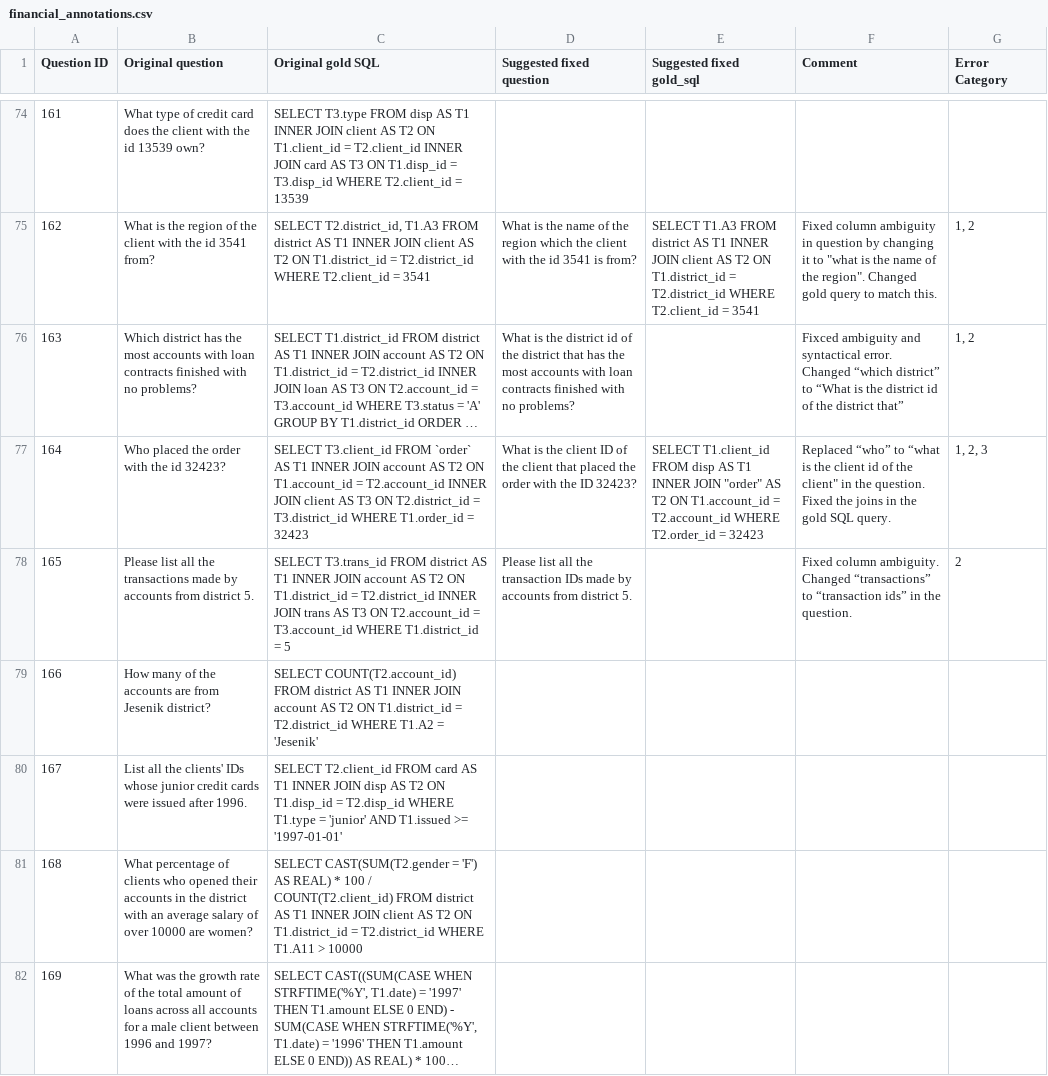
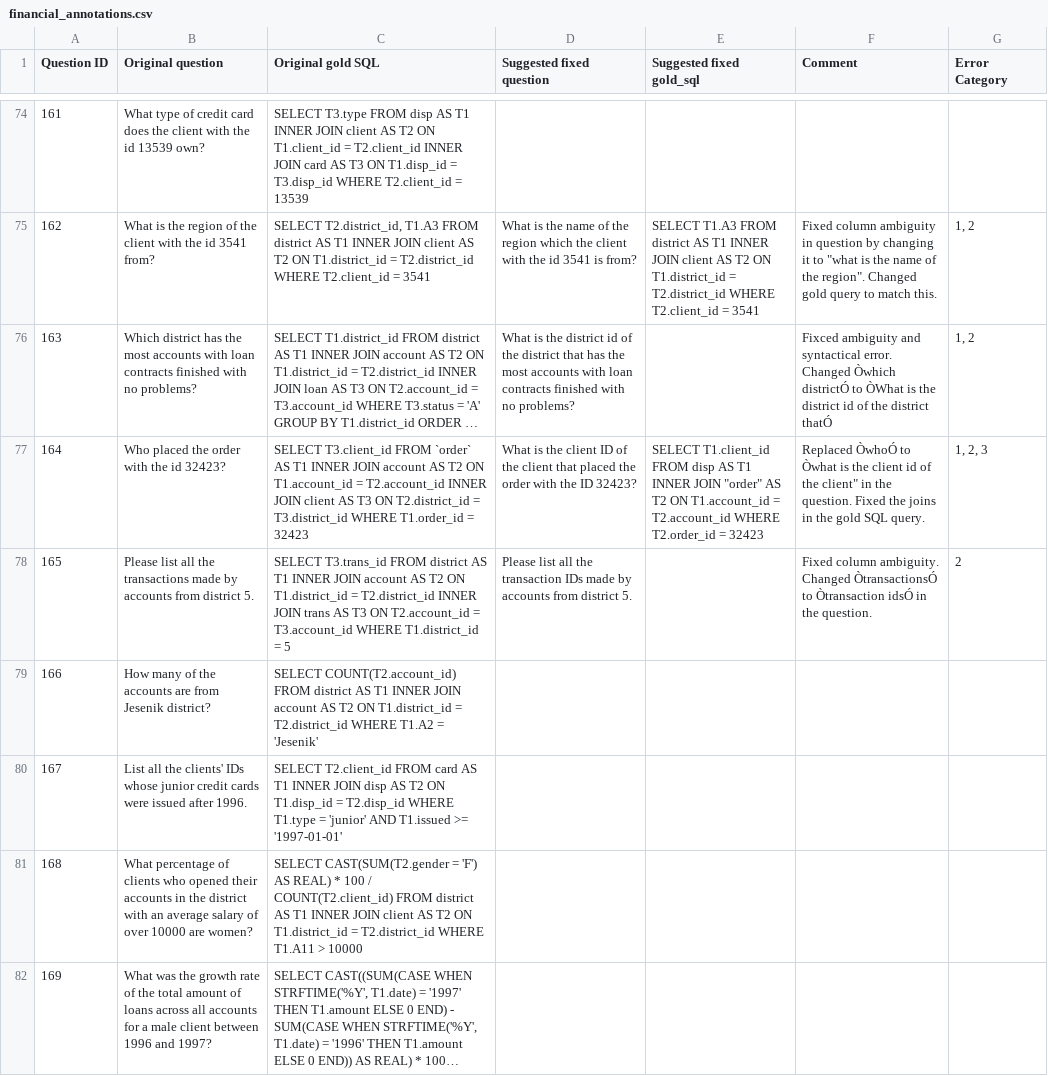
Before and after one commit to niklaswretblad/the-effects-of-noise-in-text-to-SQL, a CSV file: annotations/financial_annotations.csv, drawn as a sheet; only a part is shown, gaps mark what is left out; long unchanged cells end in …; the diff covers the shown part only; the diff names each change by its address in the sheet, - before the commit and + after, or states it on an @@ line.

Commit message:
changed csv format

```diff
--- a/annotations/financial_annotations.csv
+++ b/annotations/financial_annotations.csv
-F76 (Comment): …error. Changed “which district” to “What is the district id of the district that”
+F76 (Comment): …error. Changed Òwhich districtÓ to ÒWhat is the district id of the district thatÓ
-F77 (Comment): Replaced “who” to “what is the…
+F77 (Comment): Replaced ÒwhoÓ to Òwhat is the…
-F78 (Comment): …ambiguity. Changed “transactions” to “transaction ids” in the…
+F78 (Comment): …ambiguity. Changed ÒtransactionsÓ to Òtransaction idsÓ in the…
```
Also changed, not shown: 19 edited cells elsewhere in this file.
